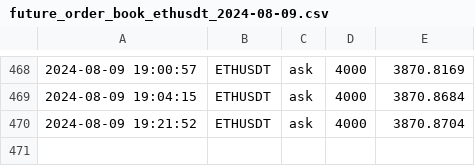
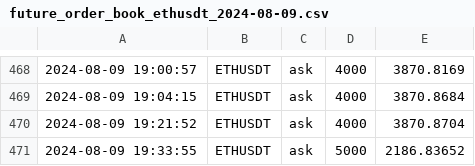
Before and after one commit to caotuanvu123/test_host, a CSV file: csv/spots/future_order_book_ethusdt_2024-08-09.csv, drawn as a sheet; only a part is shown, gaps mark what is left out; the diff names each change by its address in the sheet, - before the commit and + after, or states it on an @@ line.

```diff
--- a/csv/spots/future_order_book_ethusdt_2024-08-09.csv
+++ b/csv/spots/future_order_book_ethusdt_2024-08-09.csv
+row 471: 2024-08-09 19:33:55 | ETHUSDT | ask | 5000 | 2186.83652
```
Also changed, not shown: csv/futures/future_order_book_btcusdt_2024-08-09.csv, csv/futures/future_order_book_ethusdt_2024-08-09.csv, 1 other file.
